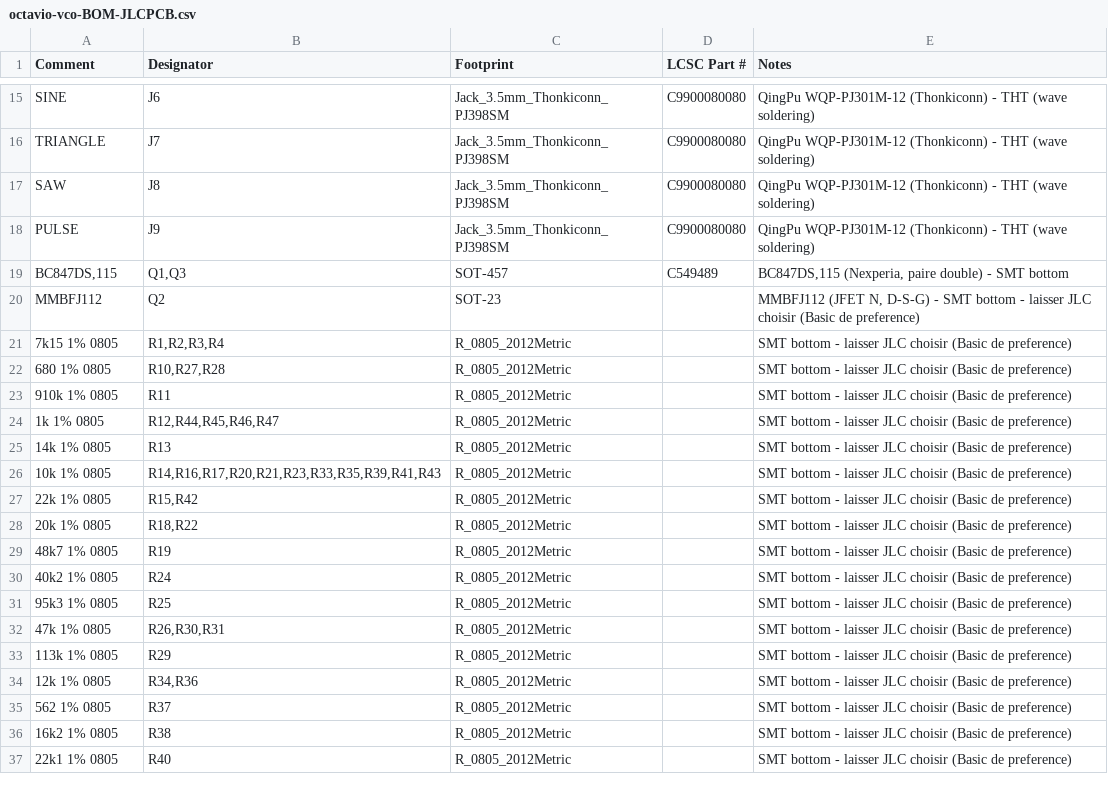
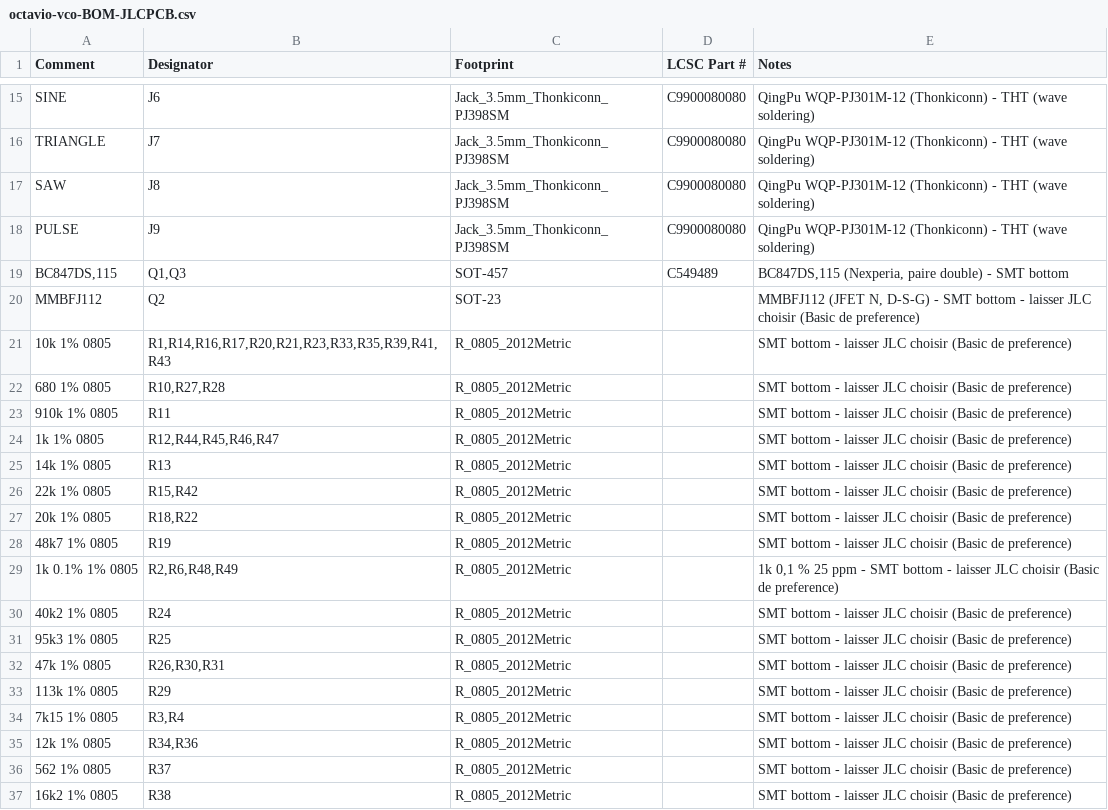
Before and after one commit to jbpaudio-rgb/eurorack, a CSV file: VCO/octavio-vco-BOM-JLCPCB.csv, drawn as a sheet; only a part is shown, gaps mark what is left out; the shorter side is filled out with more unchanged rows; the diff covers the shown part only.

```diff
--- a/VCO/octavio-vco-BOM-JLCPCB.csv
+++ b/VCO/octavio-vco-BOM-JLCPCB.csv
@@ -20,3 +20,3 @@ PULSE,J9,Jack_3.5mm_Thonkiconn_PJ398SM,C9900080080,QingPu WQP-PJ301M-12 (Thonkic
 MMBFJ112,Q2,SOT-23,,"MMBFJ112 (JFET N, D-S-G) - SMT bottom - laisser JLC choisir (Basic de preference)"
-7k15 1% 0805,"R1,R2,R3,R4",R_0805_2012Metric,,SMT bottom - laisser JLC choisir (Basic de preference)
+10k 1% 0805,"R1,R14,R16,R17,R20,R21,R23,R33,R35,R39,R41,R43",R_0805_2012Metric,,SMT bottom - laisser JLC choisir (Basic de preference)
 680 1% 0805,"R10,R27,R28",R_0805_2012Metric,,SMT bottom - laisser JLC choisir (Basic de preference)
@@ -25,3 +25,2 @@ MMBFJ112,Q2,SOT-23,,"MMBFJ112 (JFET N, D-S-G) - SMT bottom - laisser JLC choisir
 14k 1% 0805,R13,R_0805_2012Metric,,SMT bottom - laisser JLC choisir (Basic de preference)
-10k 1% 0805,"R14,R16,R17,R20,R21,R23,R33,R35,R39,R41,R43",R_0805_2012Metric,,SMT bottom - laisser JLC choisir (Basic de preference)
 22k 1% 0805,"R15,R42",R_0805_2012Metric,,SMT bottom - laisser JLC choisir (Basic de preference)
@@ -29,2 +28,3 @@ MMBFJ112,Q2,SOT-23,,"MMBFJ112 (JFET N, D-S-G) - SMT bottom - laisser JLC choisir
 48k7 1% 0805,R19,R_0805_2012Metric,,SMT bottom - laisser JLC choisir (Basic de preference)
+1k 0.1% 1% 0805,"R2,R6,R48,R49",R_0805_2012Metric,,"1k 0,1 % 25 ppm - SMT bottom - laisser JLC choisir (Basic de preference)"
 40k2 1% 0805,R24,R_0805_2012Metric,,SMT bottom - laisser JLC choisir (Basic de preference)
@@ -33,2 +33,3 @@ MMBFJ112,Q2,SOT-23,,"MMBFJ112 (JFET N, D-S-G) - SMT bottom - laisser JLC choisir
 113k 1% 0805,R29,R_0805_2012Metric,,SMT bottom - laisser JLC choisir (Basic de preference)
+7k15 1% 0805,"R3,R4",R_0805_2012Metric,,SMT bottom - laisser JLC choisir (Basic de preference)
 12k 1% 0805,"R34,R36",R_0805_2012Metric,,SMT bottom - laisser JLC choisir (Basic de preference)
```
Also changed, not shown: 4 added rows and 2 edited cells elsewhere in this file, 13 other files.
